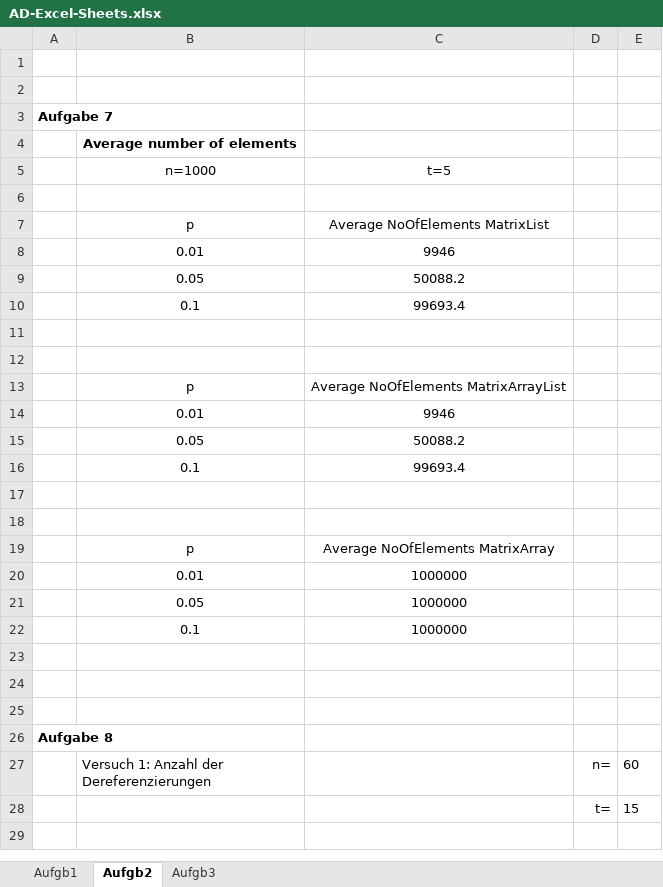
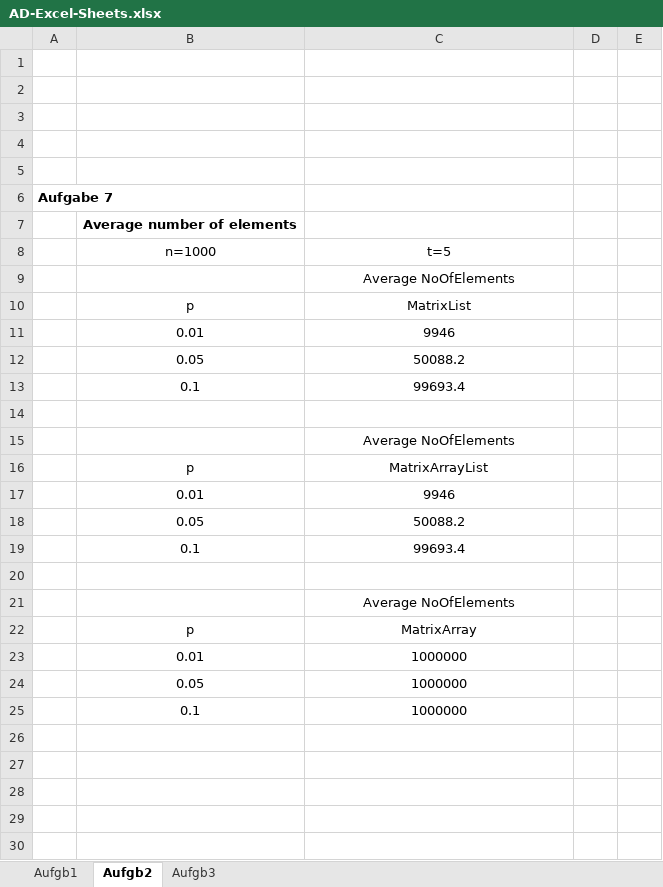
Before and after one commit to GollyTicker/WS1314, an Excel workbook: AD/SwaneetMatthias/AD-Excel-Sheets.xlsx, sheet Aufgb2, drawn as a sheet; only a part is shown; the shorter side is filled out with more unchanged rows; values as stored, in another font and other column widths than the file's, no borders; charts and pictures not drawn; addresses are those after the commit; the diff covers the shown part only; the diff names each change by its address in the sheet, - before the commit and + after, or states it on an @@ line.

```diff
--- a/AD/SwaneetMatthias/AD-Excel-Sheets.xlsx (sheet Aufgb2)
+++ b/AD/SwaneetMatthias/AD-Excel-Sheets.xlsx (sheet Aufgb2)
+row 3: (empty)
+row 4: (empty)
+row 5: (empty)
-C9: (empty)
+C9: Average NoOfElements
-C10: Average NoOfElements MatrixList
+C10: MatrixList
-C15: (empty)
+C15: Average NoOfElements
-C16: Average NoOfElements MatrixArrayList
+C16: MatrixArrayList
-C21: (empty)
+C21: Average NoOfElements
-C22: Average NoOfElements MatrixArray
+C22: MatrixArray
+row 26: (empty)
+row 27: (empty)
+row 28: (empty)
+row 29: (empty)
+row 30: (empty)
```
Also changed, not shown: 1 added row elsewhere in this sheet, charts or pictures, 3 other files.
